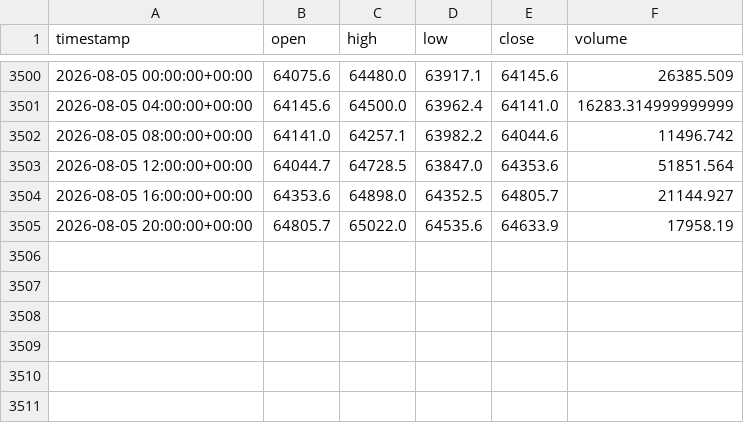
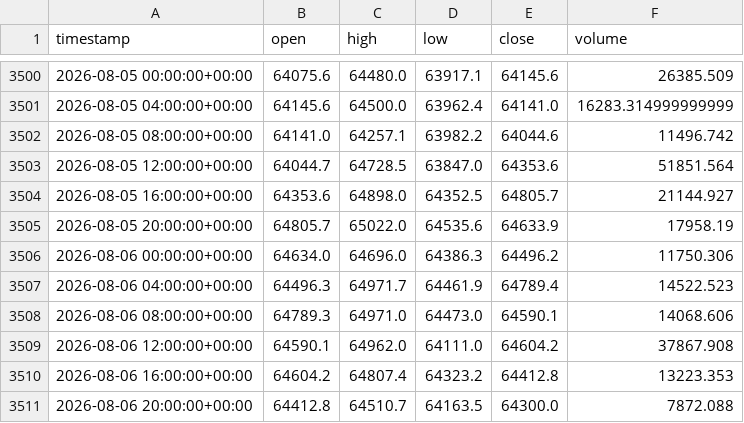
Before and after one commit to baldinilucas09-maker/backtesting-tool, a CSV file: data/raw/BTCUSDT_4h_real.csv, drawn as a sheet; only a part is shown, gaps mark what is left out.

```diff
--- a/data/raw/BTCUSDT_4h_real.csv
+++ b/data/raw/BTCUSDT_4h_real.csv
@@ -3505 +3505,7 @@ timestamp,open,high,low,close,volume
 2026-08-05 20:00:00+00:00,64805.7,65022.0,64535.6,64633.9,17958.19
+2026-08-06 00:00:00+00:00,64634.0,64696.0,64386.3,64496.2,11750.306
+2026-08-06 04:00:00+00:00,64496.3,64971.7,64461.9,64789.4,14522.523
+2026-08-06 08:00:00+00:00,64789.3,64971.0,64473.0,64590.1,14068.606
+2026-08-06 12:00:00+00:00,64590.1,64962.0,64111.0,64604.2,37867.908
+2026-08-06 16:00:00+00:00,64604.2,64807.4,64323.2,64412.8,13223.353
+2026-08-06 20:00:00+00:00,64412.8,64510.7,64163.5,64300.0,7872.088
```
Also changed, not shown: 2 other files.
